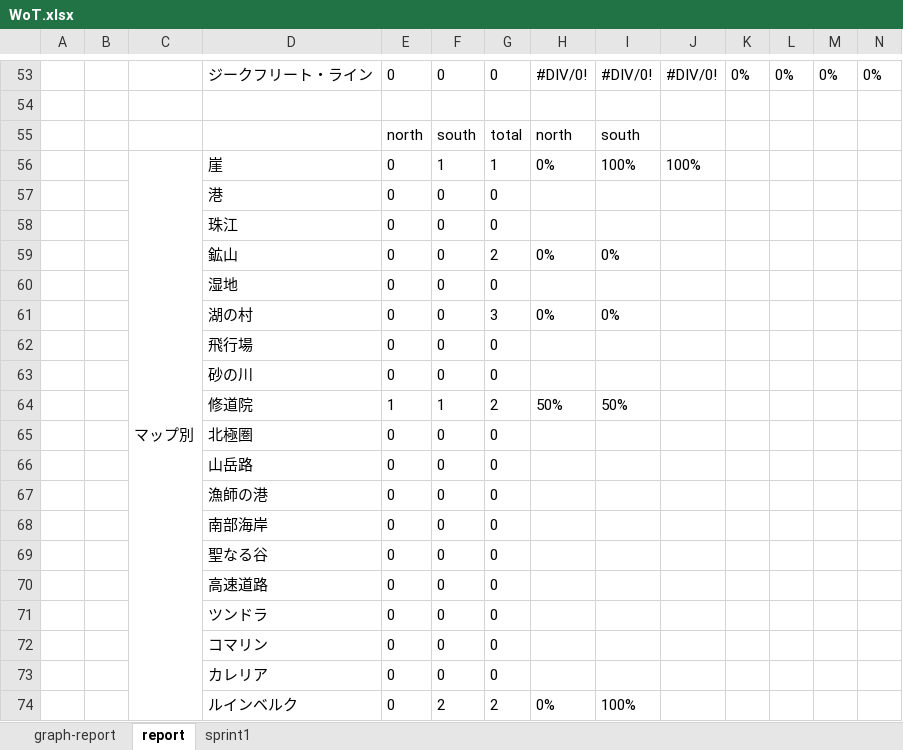
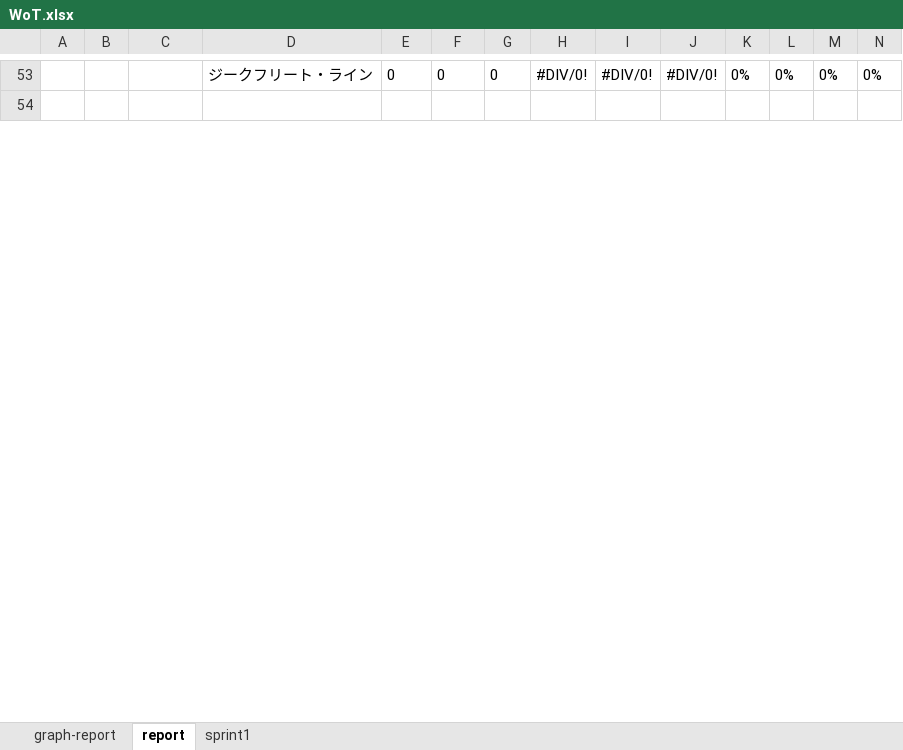
Before and after one commit to kawahira/WoT-Documents, an Excel workbook: WoT.xlsx, sheet report, drawn as a sheet; only a part is shown, gaps mark what is left out; values as stored, in another font and other column widths than the file's, no borders; charts and pictures not drawn; removed rows and columns are numbered as before the commit, all else as after; rows hold the shown columns only; the diff covers the shown part only; the diff names each change by its address in the sheet, - before the commit and + after, or states it on an @@ line.

```diff
--- a/WoT.xlsx (sheet report)
+++ b/WoT.xlsx (sheet report)
-row 55:  |  |  |  | north | south | total | north | south
-row 56:  |  | マップ別 | 崖 | 0 | 1 | 1 | 0% | 100% | 100%
-row 57:  |  |  | 港 | 0 | 0 | 0
-row 58:  |  |  | 珠江 | 0 | 0 | 0
-row 59:  |  |  | 鉱山 | 0 | 0 | 2 | 0% | 0%
-row 60:  |  |  | 湿地 | 0 | 0 | 0
-row 61:  |  |  | 湖の村 | 0 | 0 | 3 | 0% | 0%
-row 62:  |  |  | 飛行場 | 0 | 0 | 0
-row 63:  |  |  | 砂の川 | 0 | 0 | 0
-row 64:  |  |  | 修道院 | 1 | 1 | 2 | 50% | 50%
-row 65:  |  |  | 北極圏 | 0 | 0 | 0
-row 66:  |  |  | 山岳路 | 0 | 0 | 0
-row 67:  |  |  | 漁師の港 | 0 | 0 | 0
-row 68:  |  |  | 南部海岸 | 0 | 0 | 0
-row 69:  |  |  | 聖なる谷 | 0 | 0 | 0
-row 70:  |  |  | 高速道路 | 0 | 0 | 0
-row 71:  |  |  | ツンドラ | 0 | 0 | 0
-row 72:  |  |  | コマリン | 0 | 0 | 0
-row 73:  |  |  | カレリア | 0 | 0 | 0
-row 74:  |  |  | ルインベルク | 0 | 2 | 2 | 0% | 100%
```
Also changed, not shown: 198 added rows, 18 removed rows, 90 edited cells and merged cells elsewhere in this sheet, formulas that keep their value, charts or pictures, 1 other file.
